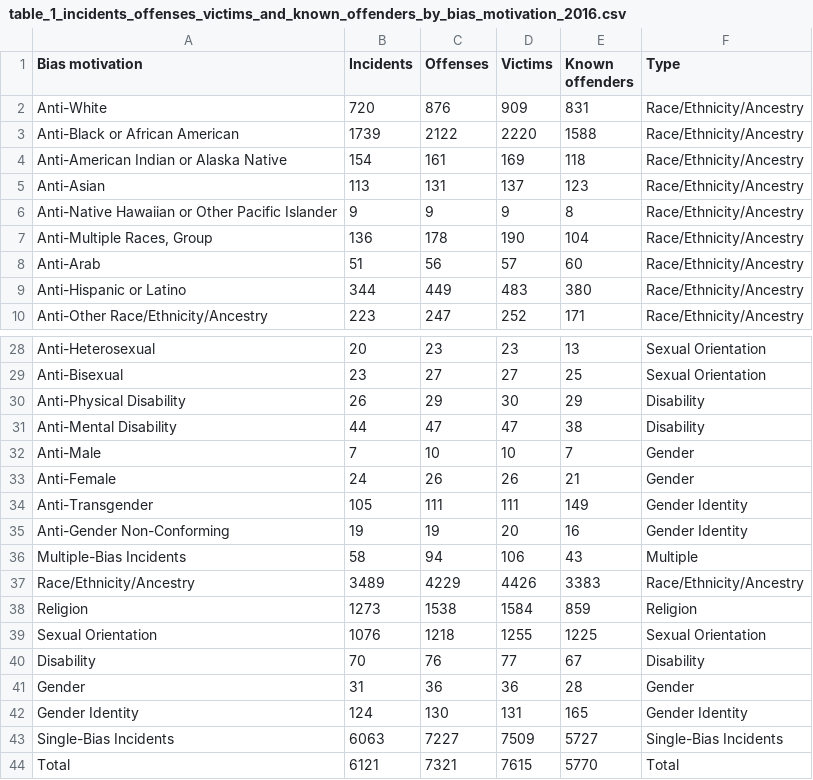
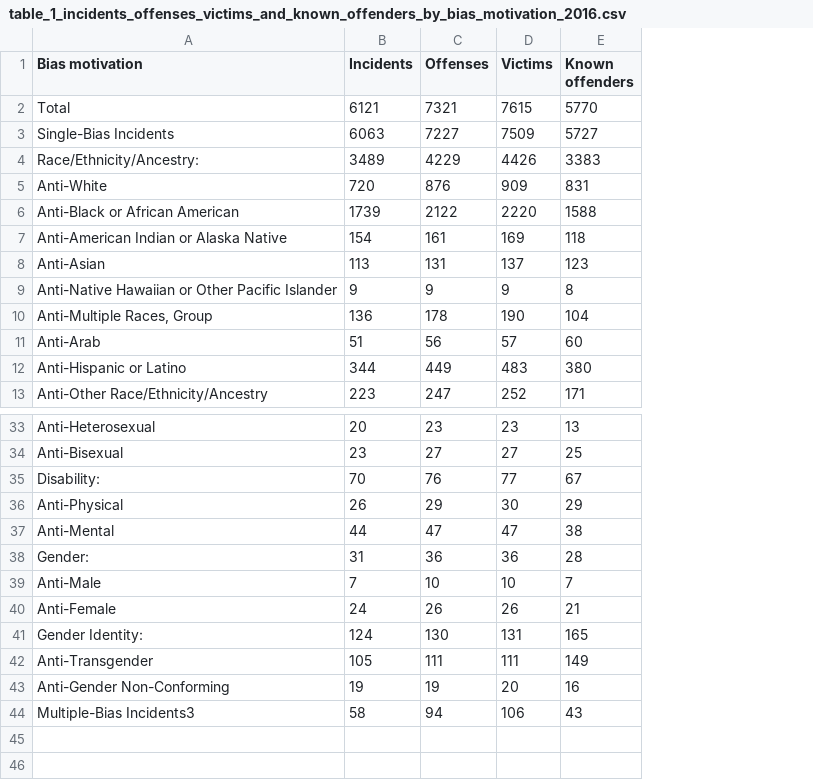
Before and after one commit to caseyahlan/hatecrimes-finalproject, a CSV file: data/table_1_incidents_offenses_victims_and_known_offenders_by_bias_motivation_2016.csv, drawn as a sheet; only a part is shown, gaps mark what is left out; removed rows and columns are numbered as before the commit, all else as after; the diff covers the shown part only; the diff names each change by its address in the sheet, - before the commit and + after, or states it on an @@ line.

Commit message:
fixed data

```diff
--- a/data/table_1_incidents_offenses_victims_and_known_offenders_by_bias_motivation_2016.csv
+++ b/data/table_1_incidents_offenses_victims_and_known_offenders_by_bias_motivation_2016.csv
-column F (Type), rows 2-10: all Race/Ethnicity/Ancestry; rows 28-36: Sexual Orientation | Sexual Orientation | Disability | Disability | Gender | Gender | Gender Identity | Gender Identity | Multiple
@@ row 44 moved to row 2: Total @@
@@ row 43 moved to row 3: Single-Bias Incidents @@
+row 4: Race/Ethnicity/Ancestry: | 3489 | 4229 | 4426 | 3383
+row 35: Disability: | 70 | 76 | 77 | 67
-A36 (Bias motivation): Anti-Physical Disability
+A36 (Bias motivation): Anti-Physical
-A37 (Bias motivation): Anti-Mental Disability
+A37 (Bias motivation): Anti-Mental
+row 38: Gender: | 31 | 36 | 36 | 28
+row 41: Gender Identity: | 124 | 130 | 131 | 165
-A44 (Bias motivation): Multiple-Bias Incidents
+A44 (Bias motivation): Multiple-Bias Incidents3
-row 37: Race/Ethnicity/Ancestry | 3489 | 4229 | 4426 | 3383 | Race/Ethnicity/Ancestry
-row 38: Religion | 1273 | 1538 | 1584 | 859 | Religion
-row 39: Sexual Orientation | 1076 | 1218 | 1255 | 1225 | Sexual Orientation
-row 40: Disability | 70 | 76 | 77 | 67 | Disability
-row 41: Gender | 31 | 36 | 36 | 28 | Gender
-row 42: Gender Identity | 124 | 130 | 131 | 165 | Gender Identity
```
Also changed, not shown: 2 added rows elsewhere in this file, data/hate_crimes.csv, data/table_11_offenses_offense_type_by_participating_state_2016.csv, 6 other files.
